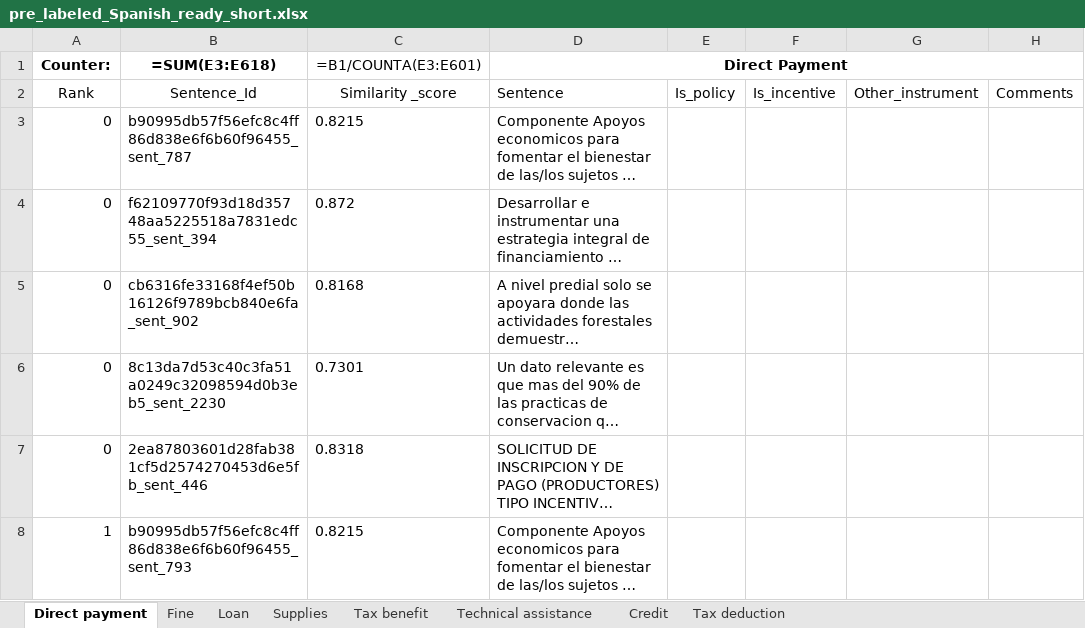
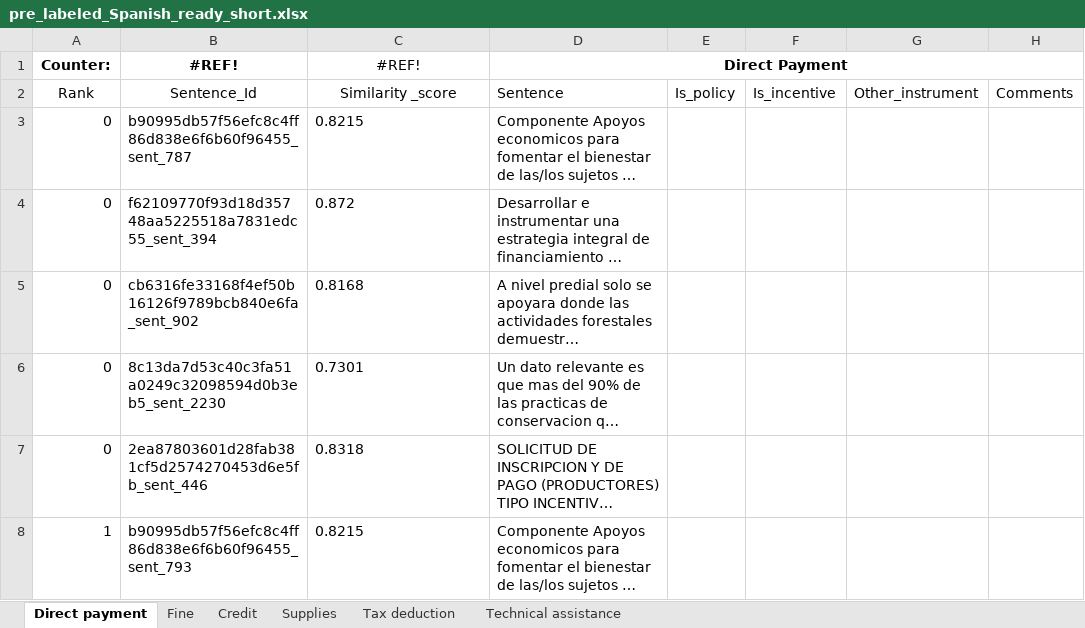
Before and after one commit to wri-dssg-omdena/policy-data-analyzer, an Excel workbook: tasks/data_augmentation/output/pre_labeled_Spanish_ready_short.xlsx, sheet Direct payment, drawn as a sheet; only a part is shown; long unchanged cells end in …; values as stored, in another font and other column widths than the file's, no borders; formulas without a stored value are shown as written; the diff names each change by its address in the sheet, - before the commit and + after, or states it on an @@ line.

```diff
--- a/tasks/data_augmentation/output/pre_labeled_Spanish_ready_short.xlsx (sheet Direct payment)
+++ b/tasks/data_augmentation/output/pre_labeled_Spanish_ready_short.xlsx (sheet Direct payment)
-sheet tab: Loan
-sheet tab: Tax benefit
@@ sheet tab order changed: Direct payment | Fine | Credit | Supplies | Tax deduction | Technical assistance @@
-B1: =SUM(E3:E618)
+B1: #REF!
-C1: =B1/COUNTA(E3:E601)
+C1: #REF!
```
Also changed, not shown: sheet Technical assistance, sheet Supplies, sheet Fine, sheet Credit, sheet Tax deduction, 1 other file.
